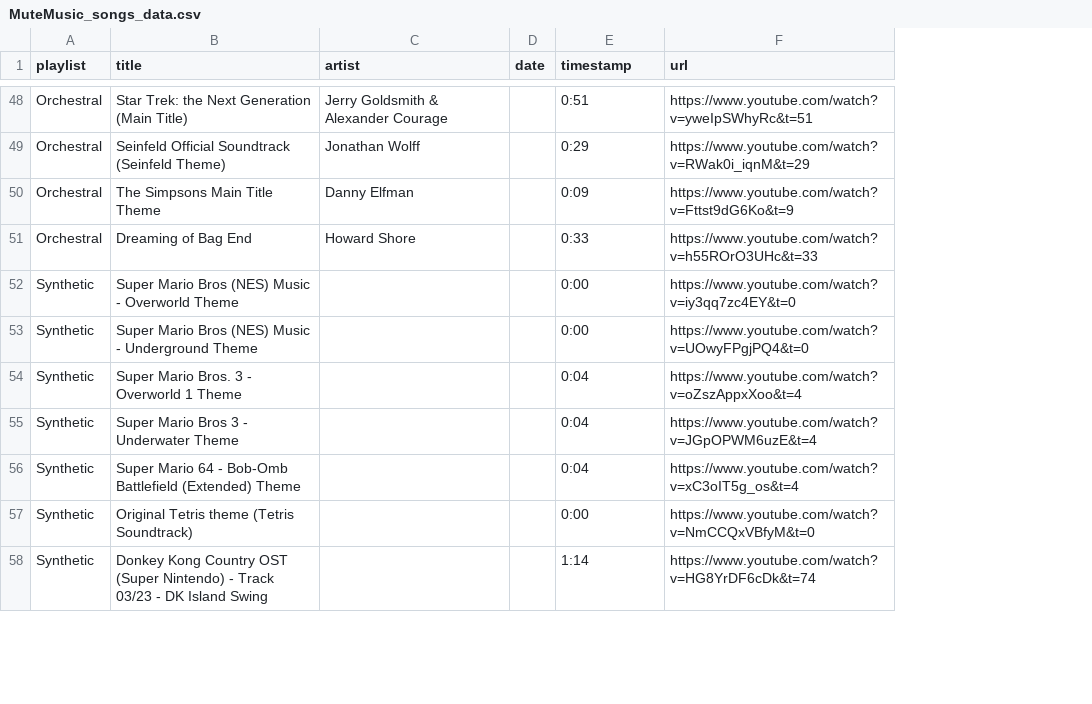
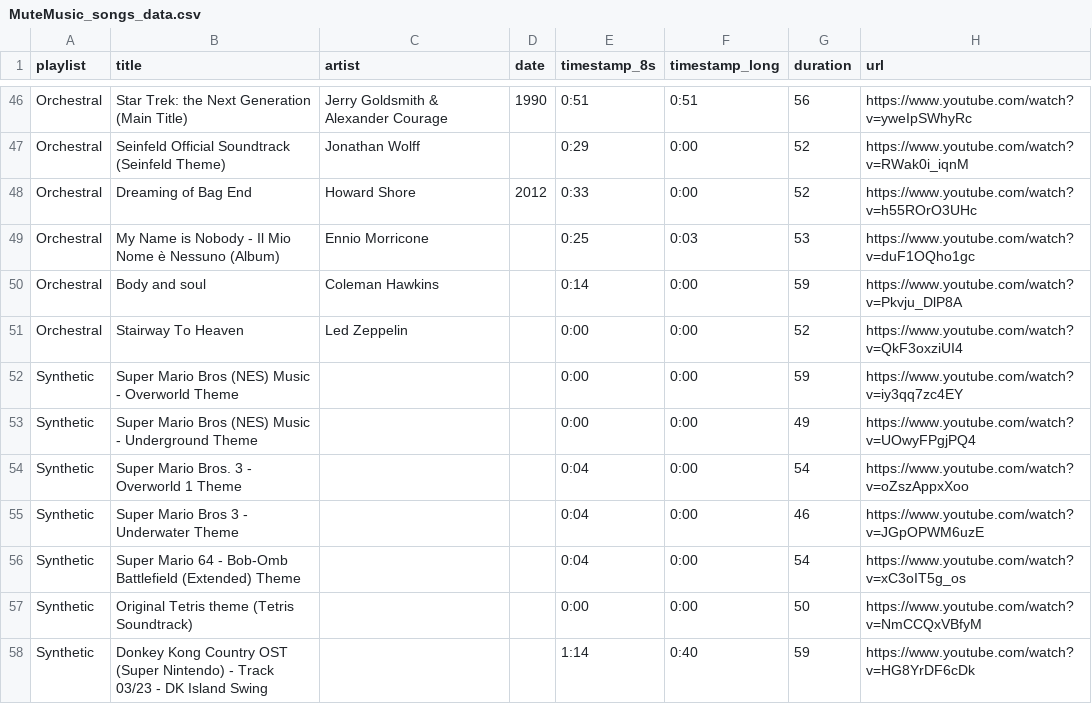
Before and after one commit to maelleF/MuteMusic, a CSV file: MuteMusic_songs_data.csv, drawn as a sheet; only a part is shown, gaps mark what is left out; removed rows and columns are numbered as before the commit, all else as after; the diff covers the shown part only; the diff names each change by its address in the sheet, - before the commit and + after, or states it on an @@ line.

Commit message:
Add long duration/timestamp to the csv dataset

```diff
--- a/MuteMusic_songs_data.csv
+++ b/MuteMusic_songs_data.csv
+column F (timestamp_long), rows 46-48: 0:51 | 0:00 | 0:00; rows 52-58: 0:00 | 0:00 | 0:00 | 0:00 | 0:00 | 0:00 | 0:40
+column G (duration), rows 46-48: 56 | 52 | 52; rows 52-58: 59 | 49 | 54 | 46 | 54 | 50 | 59
-E1: timestamp
+E1: timestamp_8s
-D46 (date): (empty)
+D46 (date): 1990
-H46 (url): https://www.youtube.com/watch?v=yweIpSWhyRc&t=51
+H46 (url): https://www.youtube.com/watch?v=yweIpSWhyRc
-H47 (url): https://www.youtube.com/watch?v=RWak0i_iqnM&t=29
+H47 (url): https://www.youtube.com/watch?v=RWak0i_iqnM
-row 50: Orchestral | The Simpsons Main Title Theme | Danny Elfman |  | 0:09 | https://www.youtube.com/watch?v=Fttst9dG6Ko&t=9
-D48 (date): (empty)
+D48 (date): 2012
-H48 (url): https://www.youtube.com/watch?v=h55ROrO3UHc&t=33
+H48 (url): https://www.youtube.com/watch?v=h55ROrO3UHc
+row 49: Orchestral | My Name is Nobody - Il Mio Nome è Nessuno (Album) | Ennio Morricone |  | 0:25 | 0:03 | 53 | https://www.youtube.com/watch?v=duF1OQho1gc
+row 50: Orchestral | Body and soul | Coleman Hawkins |  | 0:14 | 0:00 | 59 | https://www.youtube.com/watch?v=Pkvju_DlP8A
+row 51: Orchestral | Stairway To Heaven | Led Zeppelin |  | 0:00 | 0:00 | 52 | https://www.youtube.com/watch?v=QkF3oxziUI4
-H52 (url): https://www.youtube.com/watch?v=iy3qq7zc4EY&t=0
+H52 (url): https://www.youtube.com/watch?v=iy3qq7zc4EY
-H53 (url): https://www.youtube.com/watch?v=UOwyFPgjPQ4&t=0
+H53 (url): https://www.youtube.com/watch?v=UOwyFPgjPQ4
-H54 (url): https://www.youtube.com/watch?v=oZszAppxXoo&t=4
+H54 (url): https://www.youtube.com/watch?v=oZszAppxXoo
-H55 (url): https://www.youtube.com/watch?v=JGpOPWM6uzE&t=4
+H55 (url): https://www.youtube.com/watch?v=JGpOPWM6uzE
-H56 (url): https://www.youtube.com/watch?v=xC3oIT5g_os&t=4
+H56 (url): https://www.youtube.com/watch?v=xC3oIT5g_os
-H57 (url): https://www.youtube.com/watch?v=NmCCQxVBfyM&t=0
+H57 (url): https://www.youtube.com/watch?v=NmCCQxVBfyM
-H58 (url): https://www.youtube.com/watch?v=HG8YrDF6cDk&t=74
+H58 (url): https://www.youtube.com/watch?v=HG8YrDF6cDk
```
Also changed, not shown: 2 added rows, 4 removed rows and 84 edited cells elsewhere in this file.
